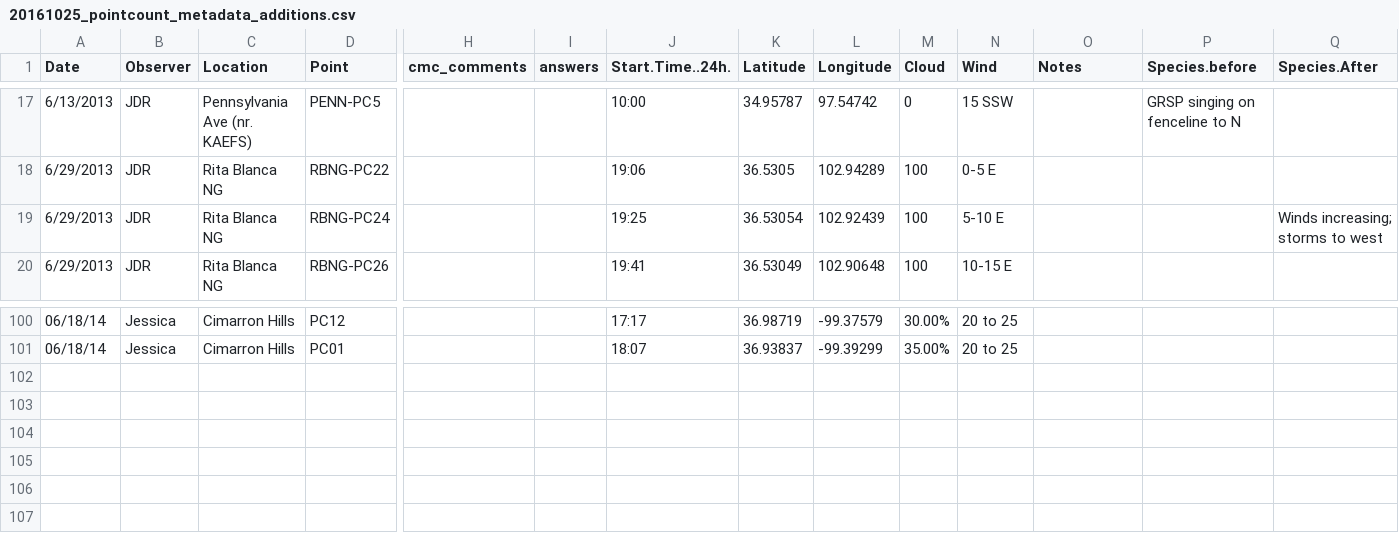
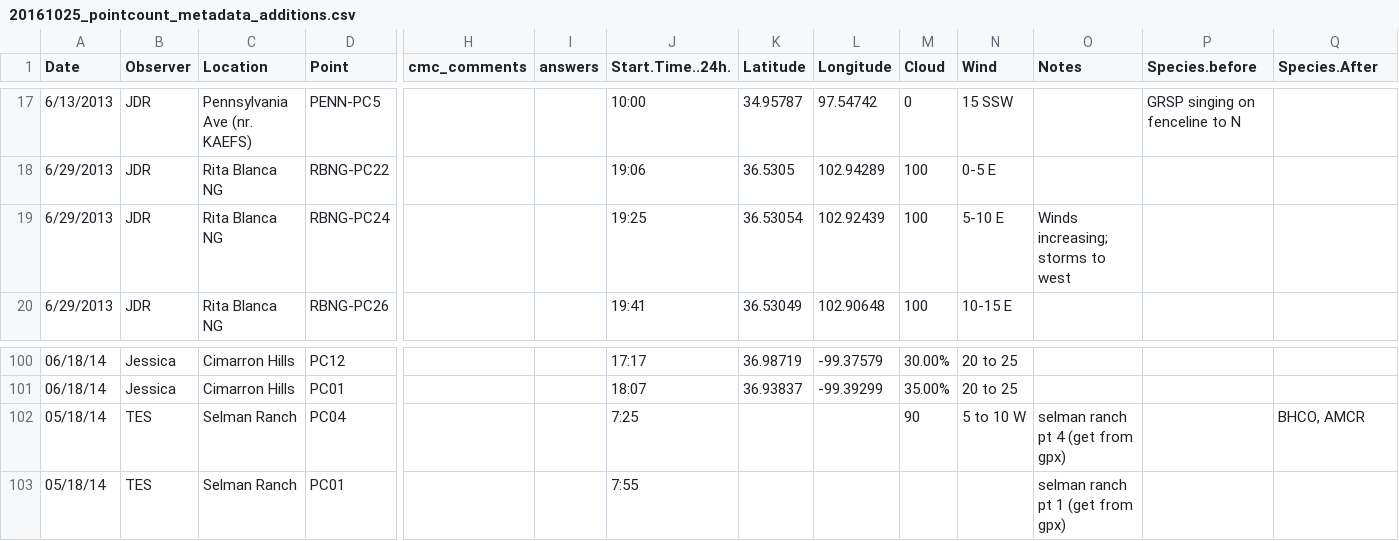
Before and after one commit to baeolophus/ou-grassland-bird-survey, a CSV file: 20161025_pointcount_metadata_additions.csv, drawn as a sheet; only a part is shown, gaps mark what is left out; rows hold the shown columns only; the diff names each change by its address in the sheet, - before the commit and + after, or states it on an @@ line.

```diff
--- a/20161025_pointcount_metadata_additions.csv
+++ b/20161025_pointcount_metadata_additions.csv
-O19 (Notes): (empty)
+O19 (Notes): Winds increasing; storms to west
-Q19 (Species.After): Winds increasing; storms to west
+Q19 (Species.After): (empty)
+row 102: 05/18/14 | TES | Selman Ranch | PC04 |  |  | 7:25 |  |  | 90 | 5 to 10 W | selman ranch pt 4 (get from gpx) |  | BHCO, AMCR
+row 103: 05/18/14 | TES | Selman Ranch | PC01 |  |  | 7:55 |  |  |  |  | selman ranch pt 1 (get from gpx)
```
Also changed, not shown: 20161025_pointcount_data_additions.csv.
